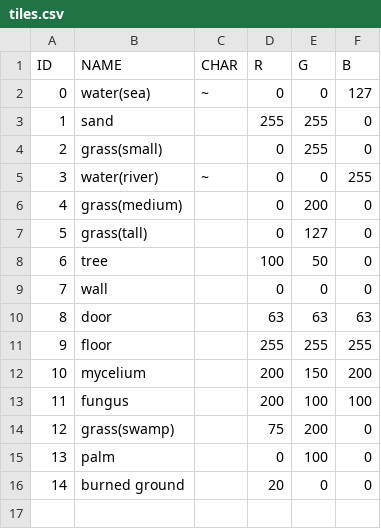
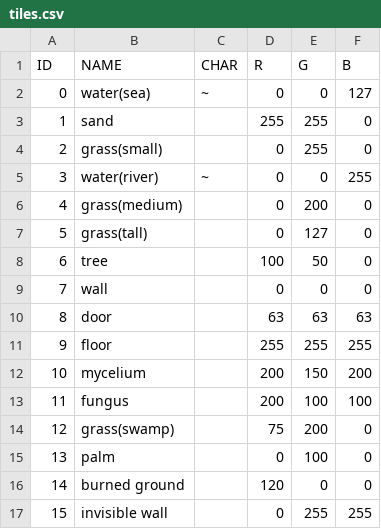
Before and after one commit to Lyniat/rogue-island, a CSV file: data/configurations/tiles.csv, drawn as a sheet.

```diff
--- a/data/configurations/tiles.csv
+++ b/data/configurations/tiles.csv
@@ -15,2 +15,3 @@ ID;NAME;CHAR;R;G;B
 13;palm;;0;100;0
-14;burned ground;;20;0;0
+14;burned ground;;120;0;0
+15;invisible wall;;0;255;255
```
Also changed, not shown: 20 other files.
